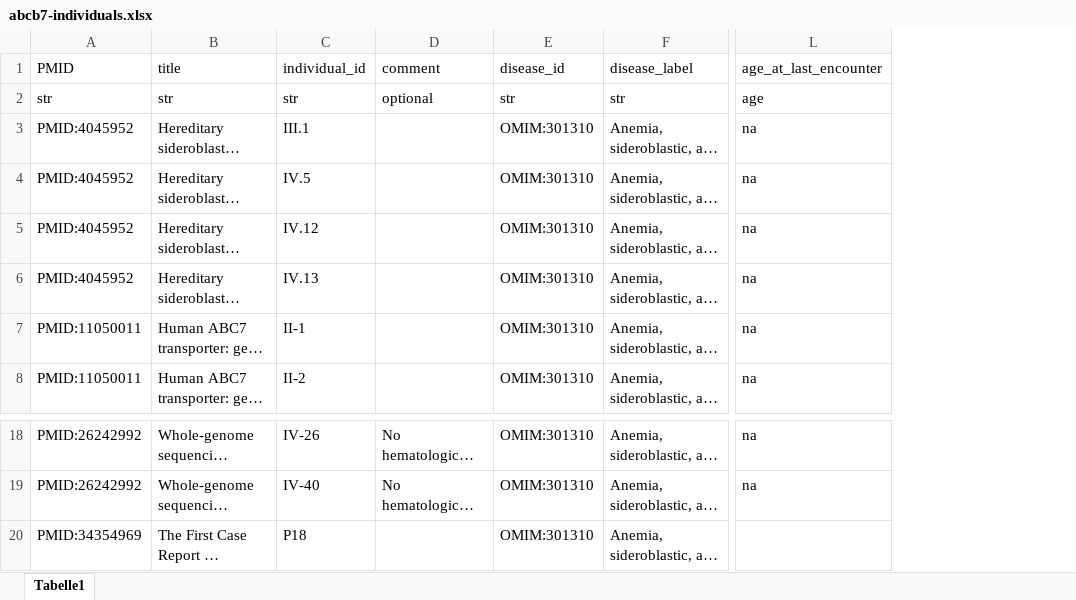
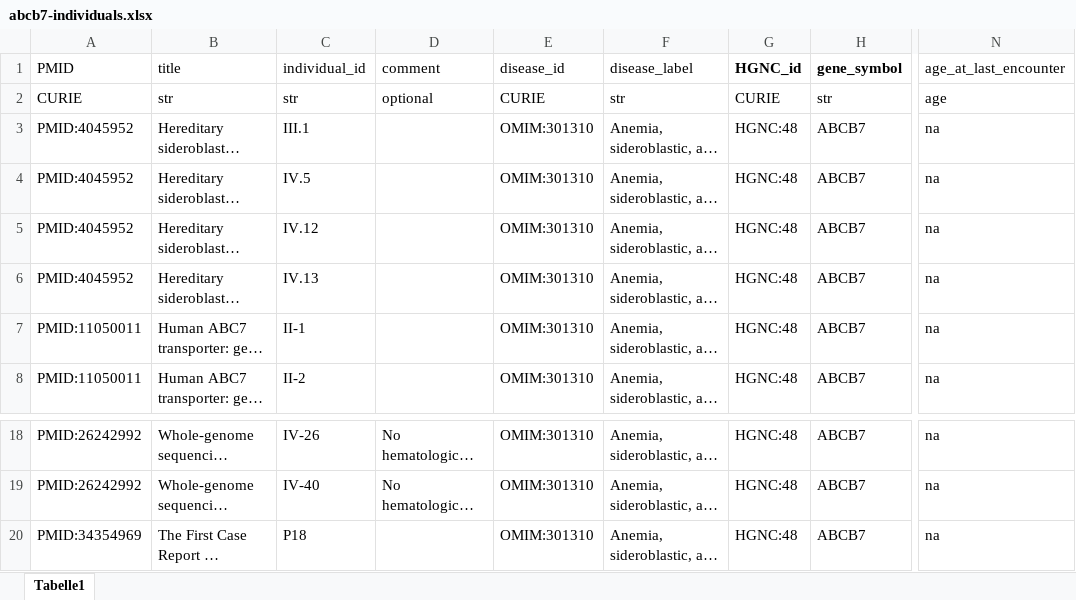
Before and after one commit to monarch-initiative/phenopacket-store, an Excel workbook: notebooks/ABCB7/input/abcb7-individuals.xlsx, sheet Tabelle1, drawn as a sheet; only a part is shown, gaps mark what is left out; long unchanged cells end in …; values as stored, in another font and other column widths than the file's, no borders; addresses are those after the commit; the diff names each change by its address in the sheet, - before the commit and + after, or states it on an @@ line.

Commit message:
ABCB7

```diff
--- a/notebooks/ABCB7/input/abcb7-individuals.xlsx (sheet Tabelle1)
+++ b/notebooks/ABCB7/input/abcb7-individuals.xlsx (sheet Tabelle1)
+column G, rows 1-8: HGNC_id | CURIE | HGNC:48 | HGNC:48 | HGNC:48 | HGNC:48 | HGNC:48 | HGNC:48; rows 18-20: all HGNC:48
+column H, rows 1-8: gene_symbol | str | ABCB7 | ABCB7 | ABCB7 | ABCB7 | ABCB7 | ABCB7; rows 18-20: all ABCB7
-A2: str
+A2: CURIE
-E2: str
+E2: CURIE
-N20: (empty)
+N20: na
```
Also changed, not shown: 24 other files.
